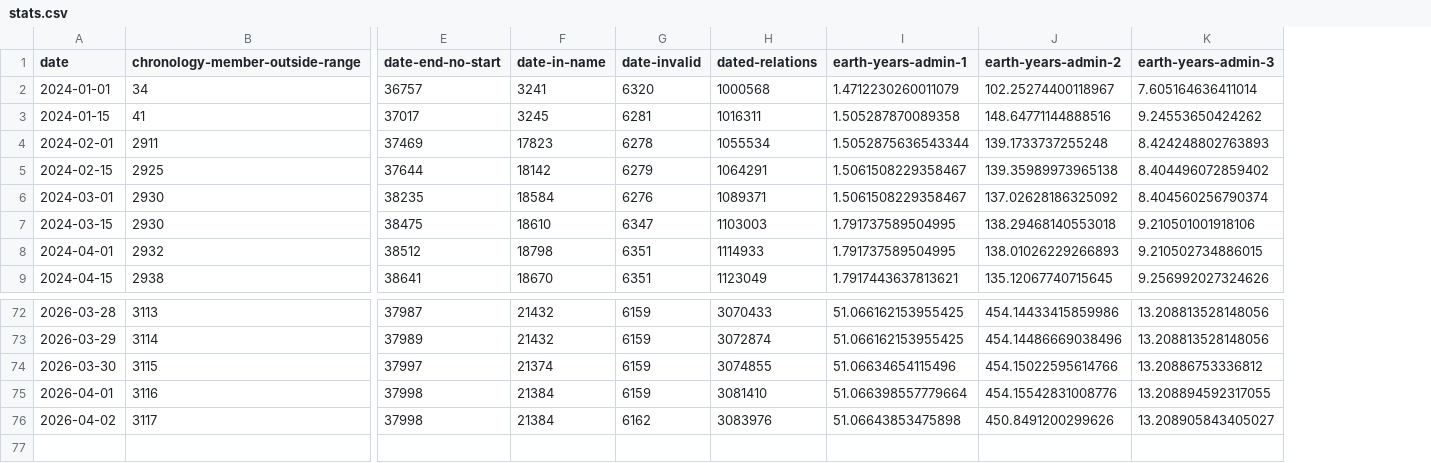
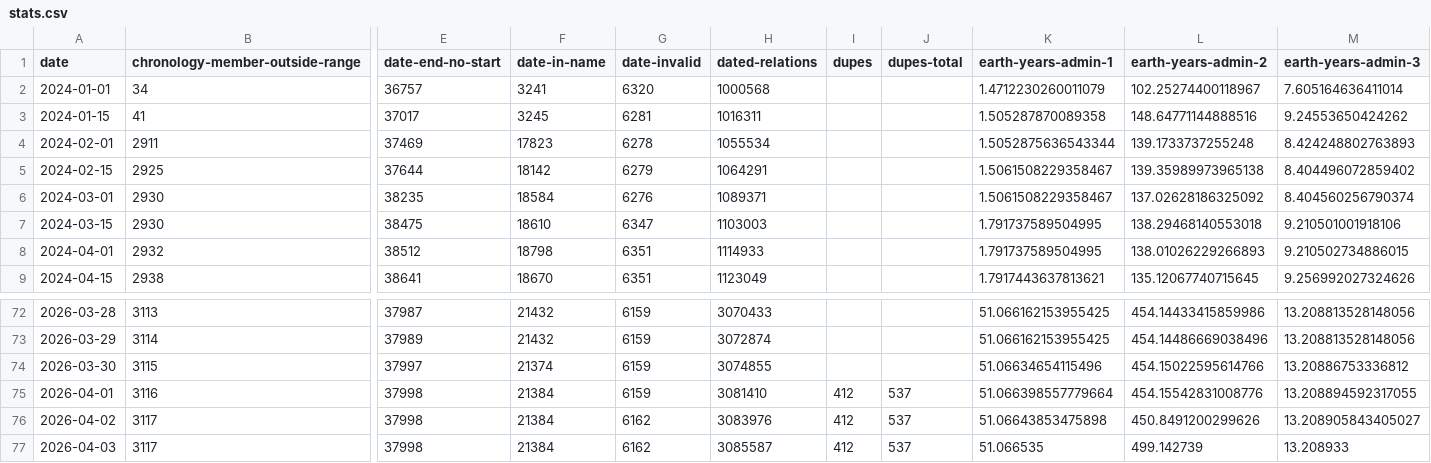
Before and after one commit to danvk/ohm, a CSV file: dashboard/stats.csv, drawn as a sheet; only a part is shown, gaps mark what is left out; rows hold the shown columns only; the diff names each change by its address in the sheet, - before the commit and + after, or states it on an @@ line.

```diff
--- a/dashboard/stats.csv
+++ b/dashboard/stats.csv
+column I (dupes), rows 75-76: 412 | 412
+column J (dupes-total), rows 75-76: 537 | 537
+row 77: 2026-04-03 | 3117 | 37998 | 21384 | 6162 | 3085587 | 412 | 537 | 51.066535 | 499.142739 | 13.208933
```
Also changed, not shown: 11 other files.
